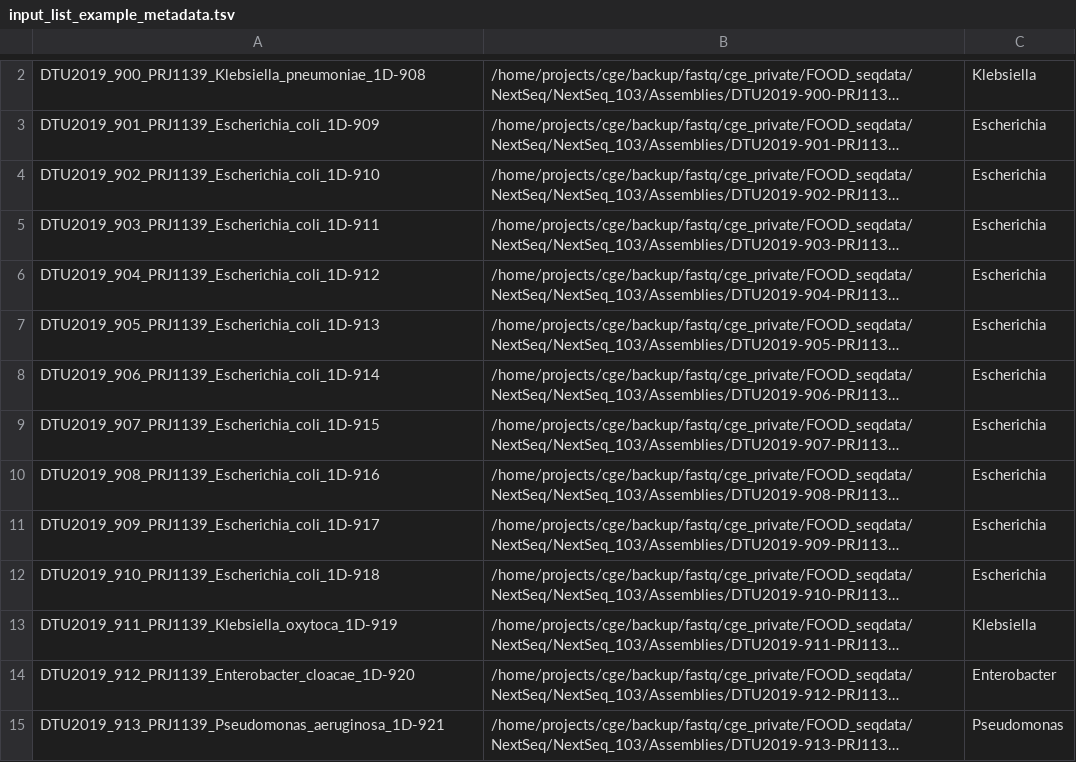
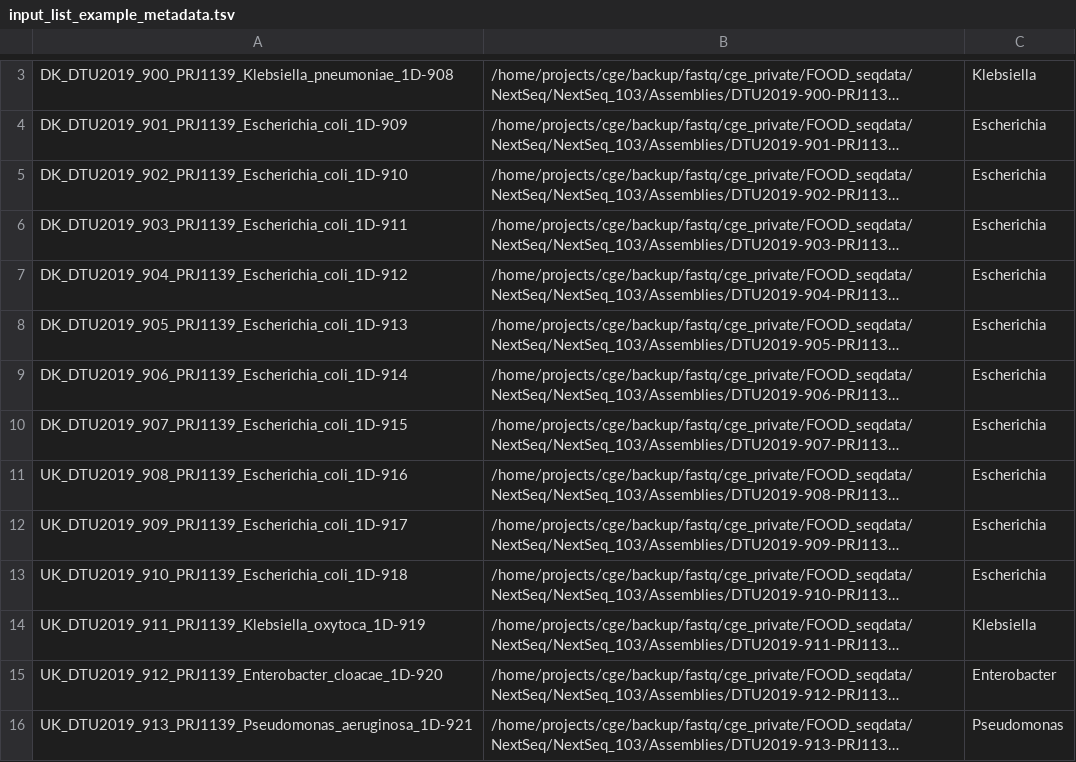
Before and after one commit to genomicepidemiology/flankophile, a TSV file: input/example_input_files/input_list_example_metadata.tsv, drawn as a sheet; only a part is shown, gaps mark what is left out; long unchanged cells end in …; addresses are those after the commit; the diff covers the shown part only; the diff names each change by its address in the sheet, - before the commit and + after, or states it on an @@ line.

Commit message:
new example files

```diff
--- a/input/example_input_files/input_list_example_metadata.tsv
+++ b/input/example_input_files/input_list_example_metadata.tsv
-A3: DTU2019_900_PRJ1139_Klebsiella_pneumoniae_1D-908
+A3: DK_DTU2019_900_PRJ1139_Klebsiella_pneumoniae_1D-908
-A4: DTU2019_901_PRJ1139_Escherichia_coli_1D-909
+A4: DK_DTU2019_901_PRJ1139_Escherichia_coli_1D-909
-A5: DTU2019_902_PRJ1139_Escherichia_coli_1D-910
+A5: DK_DTU2019_902_PRJ1139_Escherichia_coli_1D-910
-A6: DTU2019_903_PRJ1139_Escherichia_coli_1D-911
+A6: DK_DTU2019_903_PRJ1139_Escherichia_coli_1D-911
-A7: DTU2019_904_PRJ1139_Escherichia_coli_1D-912
+A7: DK_DTU2019_904_PRJ1139_Escherichia_coli_1D-912
-A8: DTU2019_905_PRJ1139_Escherichia_coli_1D-913
+A8: DK_DTU2019_905_PRJ1139_Escherichia_coli_1D-913
-A9: DTU2019_906_PRJ1139_Escherichia_coli_1D-914
+A9: DK_DTU2019_906_PRJ1139_Escherichia_coli_1D-914
-A10: DTU2019_907_PRJ1139_Escherichia_coli_1D-915
+A10: DK_DTU2019_907_PRJ1139_Escherichia_coli_1D-915
-A11: DTU2019_908_PRJ1139_Escherichia_coli_1D-916
+A11: UK_DTU2019_908_PRJ1139_Escherichia_coli_1D-916
-A12: DTU2019_909_PRJ1139_Escherichia_coli_1D-917
+A12: UK_DTU2019_909_PRJ1139_Escherichia_coli_1D-917
-A13: DTU2019_910_PRJ1139_Escherichia_coli_1D-918
+A13: UK_DTU2019_910_PRJ1139_Escherichia_coli_1D-918
-A14: DTU2019_911_PRJ1139_Klebsiella_oxytoca_1D-919
+A14: UK_DTU2019_911_PRJ1139_Klebsiella_oxytoca_1D-919
-A15: DTU2019_912_PRJ1139_Enterobacter_cloacae_1D-920
+A15: UK_DTU2019_912_PRJ1139_Enterobacter_cloacae_1D-920
-A16: DTU2019_913_PRJ1139_Pseudomonas_aeruginosa_1D-921
+A16: UK_DTU2019_913_PRJ1139_Pseudomonas_aeruginosa_1D-921
```
Also changed, not shown: 1 added row and 15 edited cells elsewhere in this file, input/example_input_files/input_list_example.tsv.
